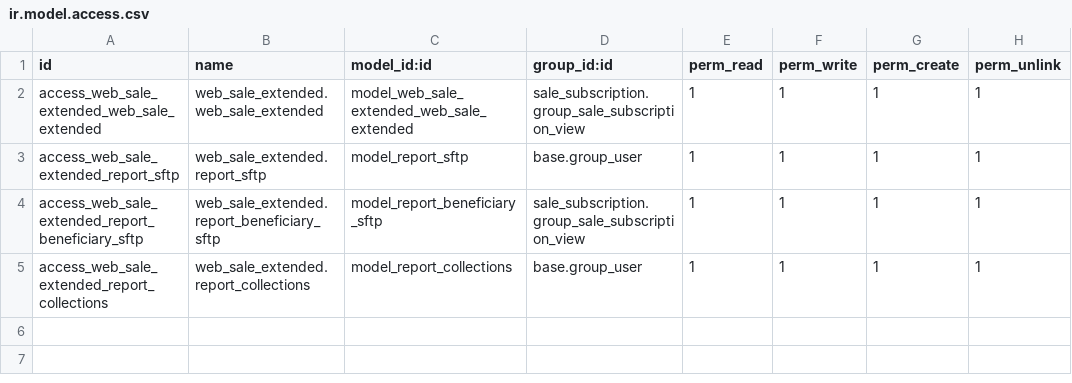
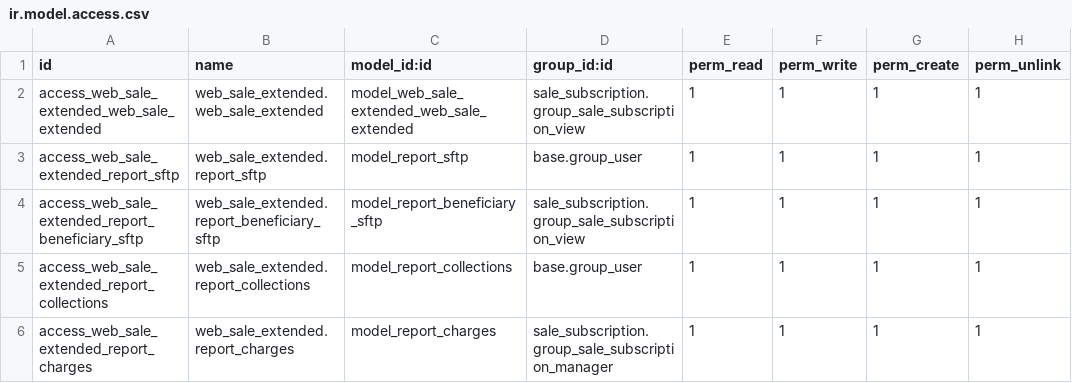
Before and after one commit to Tecnologiamasmedicos/Easytek, a CSV file: web_sale_extended/security/ir.model.access.csv, drawn as a sheet.

Commit message:
[ADD] report_charges

```diff
--- a/web_sale_extended/security/ir.model.access.csv
+++ b/web_sale_extended/security/ir.model.access.csv
@@ -5 +5,2 @@ access_web_sale_extended_report_beneficiary_sftp,web_sale_extended.report_benefi
 access_web_sale_extended_report_collections,web_sale_extended.report_collections,model_report_collections,base.group_user,1,1,1,1
+access_web_sale_extended_report_charges,web_sale_extended.report_charges,model_report_charges,sale_subscription.group_sale_subscription_manager,1,1,1,1
```
Also changed, not shown: 3 other files.
